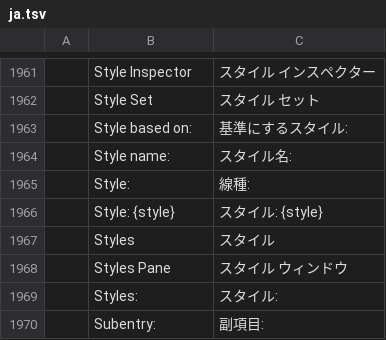
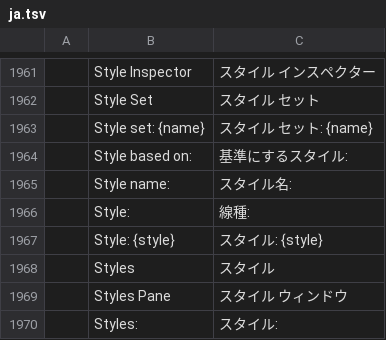
Before and after one commit to mooremok/wbs, a TSV file: crates/ui-egui/src/i18n/ja.tsv, drawn as a sheet; only a part is shown, gaps mark what is left out; the shorter side is filled out with more unchanged rows; the diff names each change by its address in the sheet, - before the commit and + after, or states it on an @@ line.

```diff
--- a/crates/ui-egui/src/i18n/ja.tsv
+++ b/crates/ui-egui/src/i18n/ja.tsv
+row 1963:  | Style set: {name} | スタイル セット: {name}
```
Also changed, not shown: crates/ui-egui/src/i18n/bg.tsv, crates/ui-egui/src/i18n/ru.tsv, 24 other files.
